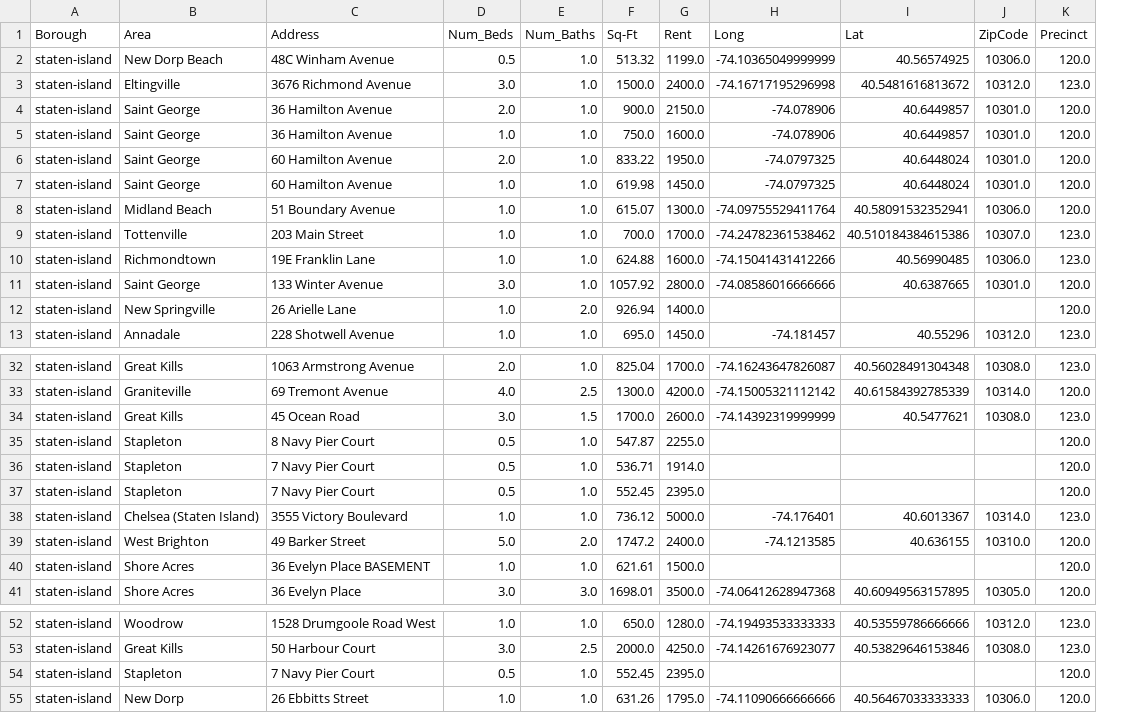
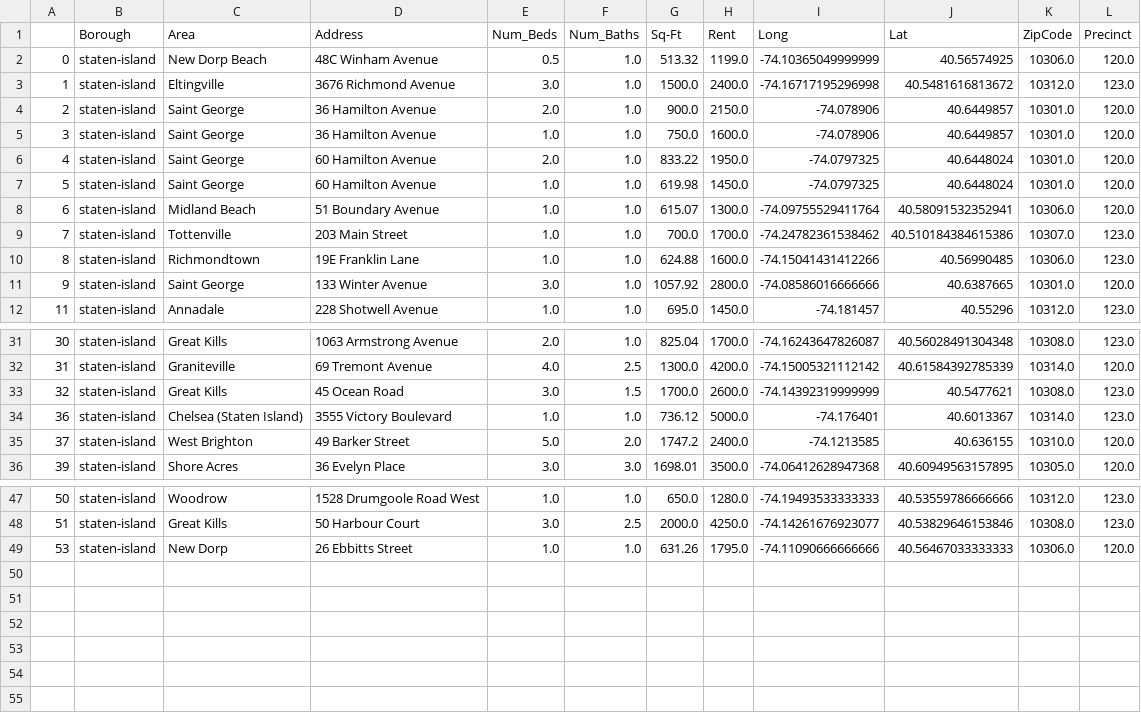
Before and after one commit to williamdarkocode/Postcode, a CSV file: AnalysisReadyDataFrames/stat_df.csv, drawn as a sheet; only a part is shown, gaps mark what is left out; removed rows and columns are numbered as before the commit, all else as after; the diff names each change by its address in the sheet, - before the commit and + after, or states it on an @@ line.

```diff
--- a/AnalysisReadyDataFrames/stat_df.csv
+++ b/AnalysisReadyDataFrames/stat_df.csv
+column A, rows 2-12: 0 | 1 | 2 | 3 | 4 | 5 | 6 | 7 | 8 | 9 | 11; rows 31-36: 30 | 31 | 32 | 36 | 37 | 39; rows 47-49: 50 | 51 | 53
-row 12: staten-island | New Springville | 26 Arielle Lane | 1.0 | 2.0 | 926.94 | 1400.0 |  |  |  | 120.0
-row 35: staten-island | Stapleton | 8 Navy Pier Court | 0.5 | 1.0 | 547.87 | 2255.0 |  |  |  | 120.0
-row 36: staten-island | Stapleton | 7 Navy Pier Court | 0.5 | 1.0 | 536.71 | 1914.0 |  |  |  | 120.0
-row 37: staten-island | Stapleton | 7 Navy Pier Court | 0.5 | 1.0 | 552.45 | 2395.0 |  |  |  | 120.0
-row 40: staten-island | Shore Acres | 36 Evelyn Place BASEMENT | 1.0 | 1.0 | 621.61 | 1500.0 |  |  |  | 120.0
-row 54: staten-island | Stapleton | 7 Navy Pier Court | 0.5 | 1.0 | 552.45 | 2395.0 |  |  |  | 120.0
```
Also changed, not shown: AnalysisReadyDataFrames/bronx_df.csv, 4 other files.
